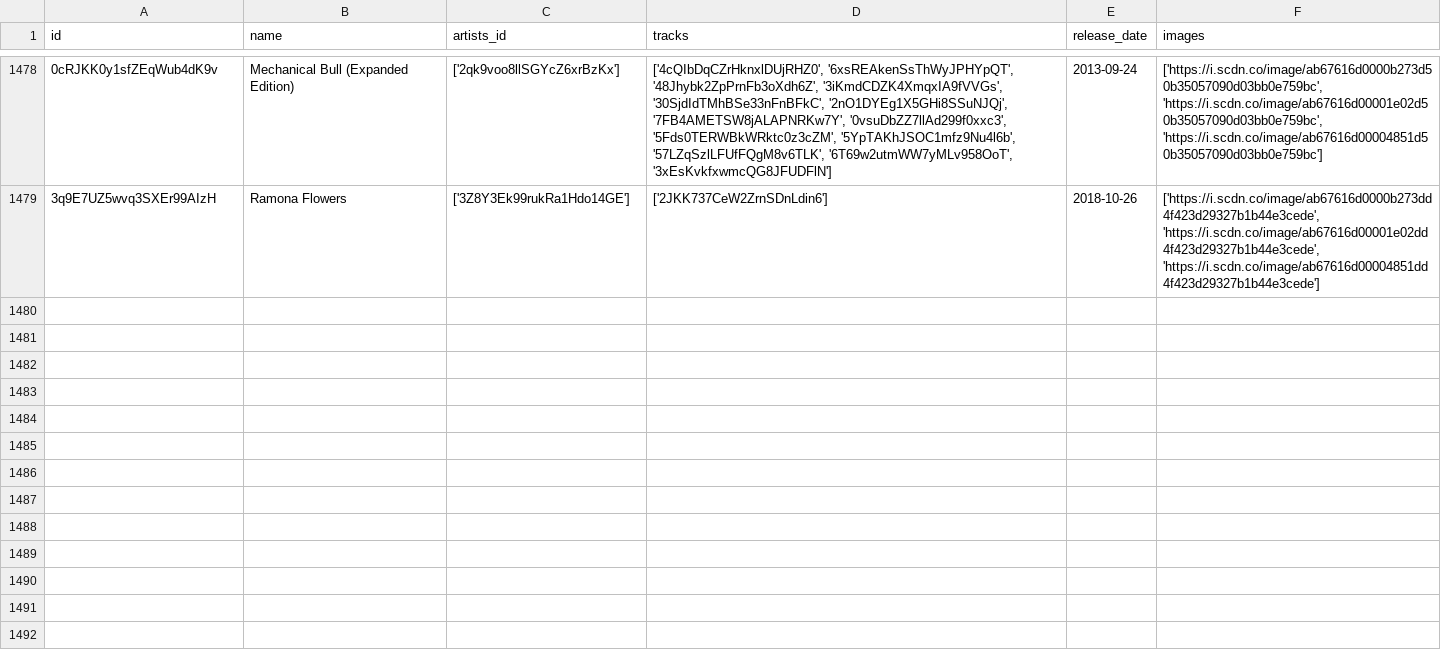
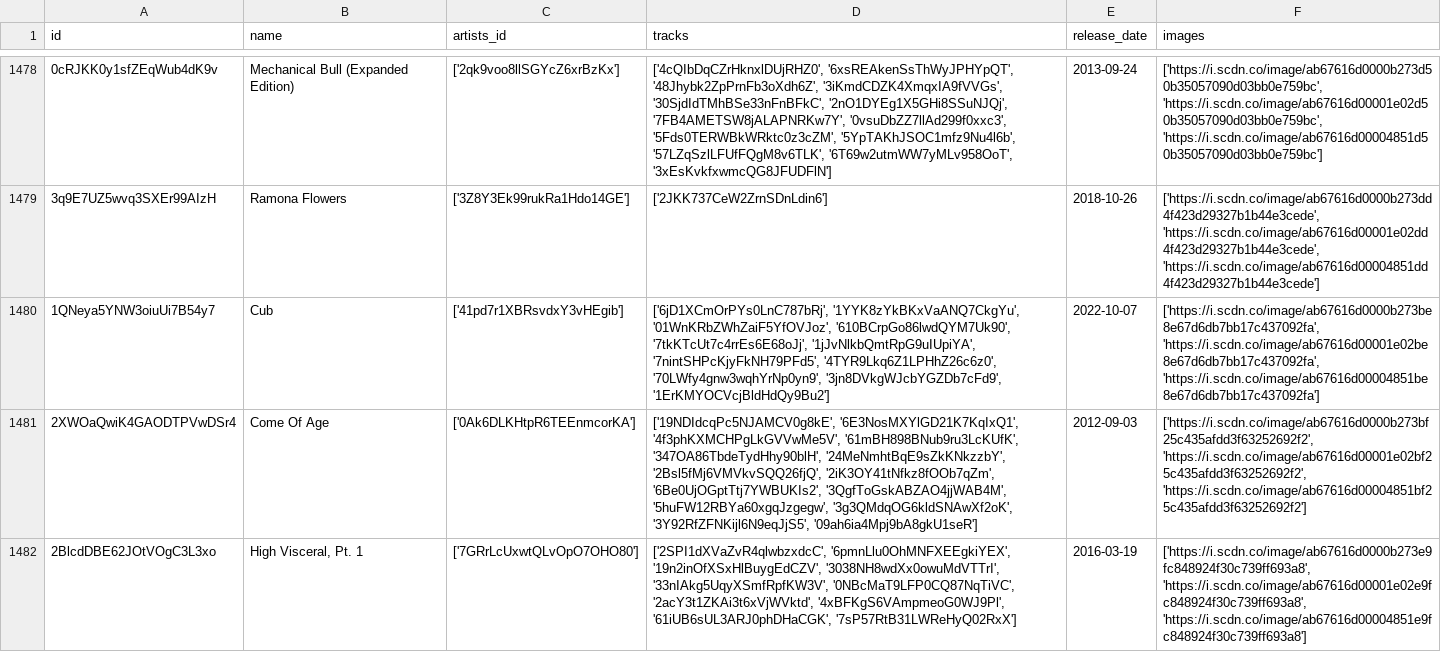
Before and after one commit to iochoa808/SpotifyData, a CSV file: data/albums.csv, drawn as a sheet; only a part is shown, gaps mark what is left out; the diff names each change by its address in the sheet, - before the commit and + after, or states it on an @@ line.

```diff
--- a/data/albums.csv
+++ b/data/albums.csv
+row 1480: 1QNeya5YNW3oiuUi7B54y7 | Cub | ['41pd7r1XBRsvdxY3vHEgib'] | ['6jD1XCmOrPYs0LnC787bRj', '1YYK8zYkBKxVaANQ7CkgYu', '01WnKRbZWhZaiF5YfOVJoz', '610BCrpGo86lwdQYM7Uk90', '7tkKTcUt7c4rrEs6E68oJj', '1jJvNlkbQmtRpG9uIUpiYA', '7nintSHPcKjyFkNH79PFd5', '4TYR9Lkq6Z1LPHhZ26c6z0', '70LWfy4gnw3wqhYrNp0yn9', '3jn8DVkgWJcbYGZDb7cFd9', '1ErKMYOCVcjBldHdQy9Bu2'] | 2022-10-07 | ['https://i.scdn.co/image/ab67616d0000b273be8e67d6db7bb17c437092fa', 'https://i.scdn.co/image/ab67616d00001e02be8e67d6db7bb17c437092fa', 'https://i.scdn.co/image/ab67616d00004851be8e67d6db7bb17c437092fa']
+row 1481: 2XWOaQwiK4GAODTPVwDSr4 | Come Of Age | ['0Ak6DLKHtpR6TEEnmcorKA'] | ['19NDIdcqPc5NJAMCV0g8kE', '6E3NosMXYlGD21K7KqIxQ1', '4f3phKXMCHPgLkGVVwMe5V', '61mBH898BNub9ru3LcKUfK', '347OA86TbdeTydHhy90blH', '24MeNmhtBqE9sZkKNkzzbY', '2Bsl5fMj6VMVkvSQQ26fjQ', '2iK3OY41tNfkz8fOOb7qZm', '6Be0UjOGptTtj7YWBUKIs2', '3QgfToGskABZAO4jjWAB4M', '5huFW12RBYa60xgqJzgegw', '3g3QMdqOG6kldSNAwXf2oK', '3Y92RfZFNKijl6N9eqJjS5', '09ah6ia4Mpj9bA8gkU1seR'] | 2012-09-03 | ['https://i.scdn.co/image/ab67616d0000b273bf25c435afdd3f63252692f2', 'https://i.scdn.co/image/ab67616d00001e02bf25c435afdd3f63252692f2', 'https://i.scdn.co/image/ab67616d00004851bf25c435afdd3f63252692f2']
+row 1482: 2BlcdDBE62JOtVOgC3L3xo | High Visceral, Pt. 1 | ['7GRrLcUxwtQLvOpO7OHO80'] | ['2SPI1dXVaZvR4qlwbzxdcC', '6pmnLlu0OhMNFXEEgkiYEX', '19n2inOfXSxHlBuygEdCZV', '3038NH8wdXx0owuMdVTTrI', '33nIAkg5UqyXSmfRpfKW3V', '0NBcMaT9LFP0CQ87NqTiVC', '2acY3t1ZKAi3t6xVjWVktd', '4xBFKgS6VAmpmeoG0WJ9Pl', '61iUB6sUL3ARJ0phDHaCGK', '7sP57RtB31LWReHyQ02RxX'] | 2016-03-19 | ['https://i.scdn.co/image/ab67616d0000b273e9fc848924f30c739ff693a8', 'https://i.scdn.co/image/ab67616d00001e02e9fc848924f30c739ff693a8', 'https://i.scdn.co/image/ab67616d00004851e9fc848924f30c739ff693a8']
```
Also changed, not shown: data/artists.csv, data/recently_played.csv, 1 other file.
